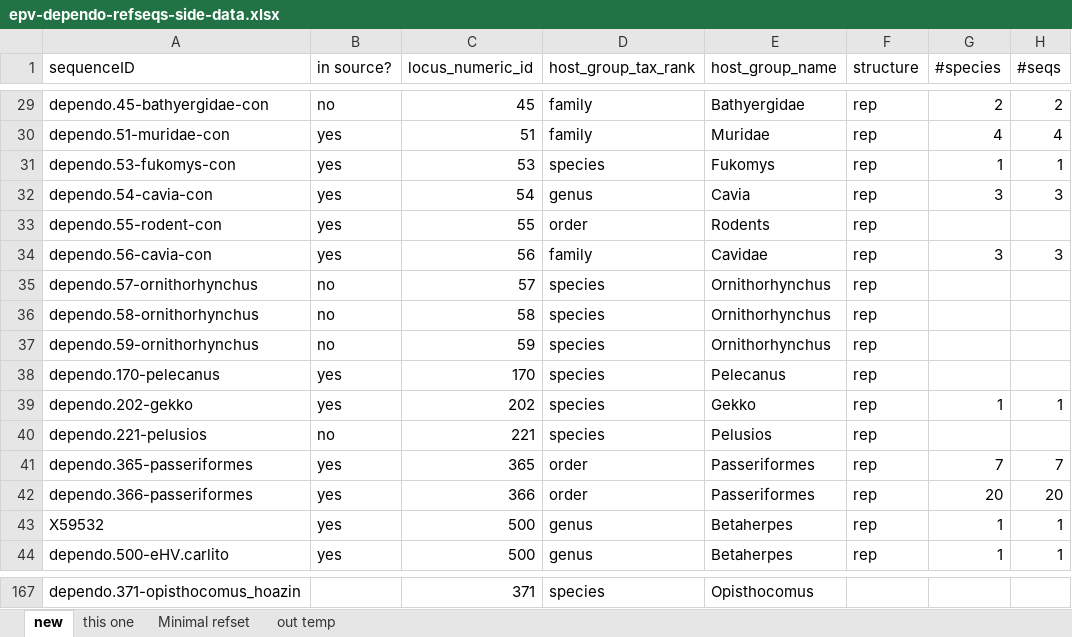
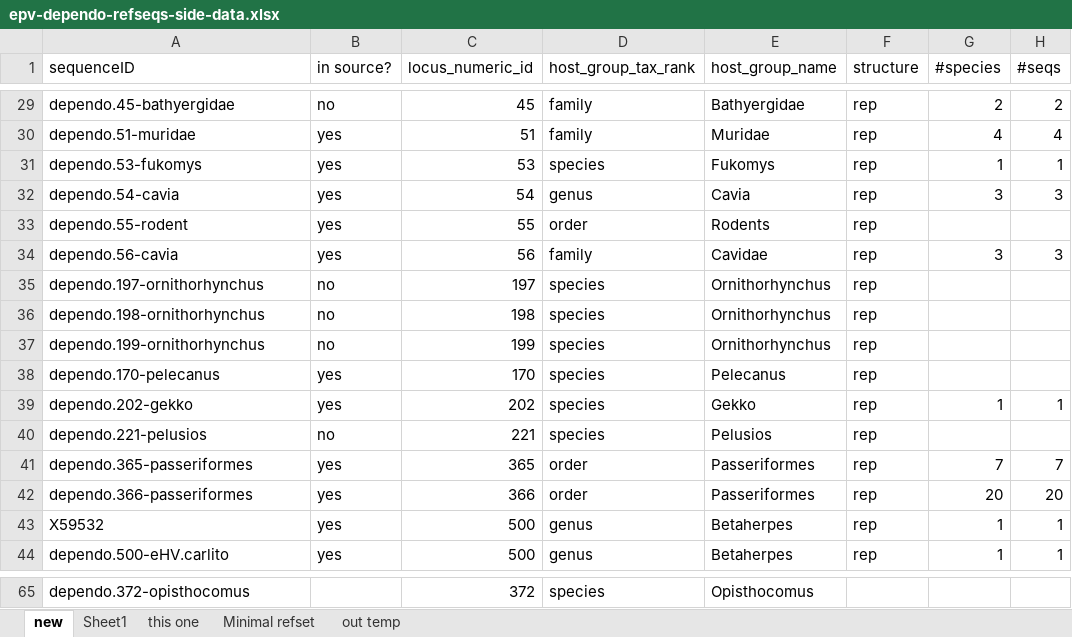
Before and after one commit to giffordlabcvr/Parvovirus-GLUE, an Excel workbook: tabular/eve/epv-dependo-refseqs-side-data.xlsx, sheet new, drawn as a sheet; only a part is shown, gaps mark what is left out; values as stored, in another font and other column widths than the file's, no cell formats; addresses are those after the commit; the diff covers the shown part only; the diff names each change by its address in the sheet, - before the commit and + after, or states it on an @@ line.

```diff
--- a/tabular/eve/epv-dependo-refseqs-side-data.xlsx (sheet new)
+++ b/tabular/eve/epv-dependo-refseqs-side-data.xlsx (sheet new)
+sheet tab: Sheet1
-A29 (sequenceID): dependo.45-bathyergidae-con
+A29 (sequenceID): dependo.45-bathyergidae
-A30 (sequenceID): dependo.51-muridae-con
+A30 (sequenceID): dependo.51-muridae
-A31 (sequenceID): dependo.53-fukomys-con
+A31 (sequenceID): dependo.53-fukomys
-A32 (sequenceID): dependo.54-cavia-con
+A32 (sequenceID): dependo.54-cavia
-A33 (sequenceID): dependo.55-rodent-con
+A33 (sequenceID): dependo.55-rodent
-A34 (sequenceID): dependo.56-cavia-con
+A34 (sequenceID): dependo.56-cavia
-A35 (sequenceID): dependo.57-ornithorhynchus
+A35 (sequenceID): dependo.197-ornithorhynchus
-C35 (locus_numeric_id): 57
+C35 (locus_numeric_id): 197
-A36 (sequenceID): dependo.58-ornithorhynchus
+A36 (sequenceID): dependo.198-ornithorhynchus
-C36 (locus_numeric_id): 58
+C36 (locus_numeric_id): 198
-A37 (sequenceID): dependo.59-ornithorhynchus
+A37 (sequenceID): dependo.199-ornithorhynchus
-C37 (locus_numeric_id): 59
+C37 (locus_numeric_id): 199
-A65 (sequenceID): dependo.371-opisthocomus_hoazin
+A65 (sequenceID): dependo.372-opisthocomus
-C65 (locus_numeric_id): 371
+C65 (locus_numeric_id): 372
```
Also changed, not shown: 102 removed rows and 30 edited cells elsewhere in this sheet, cell formats, 3 other files.
